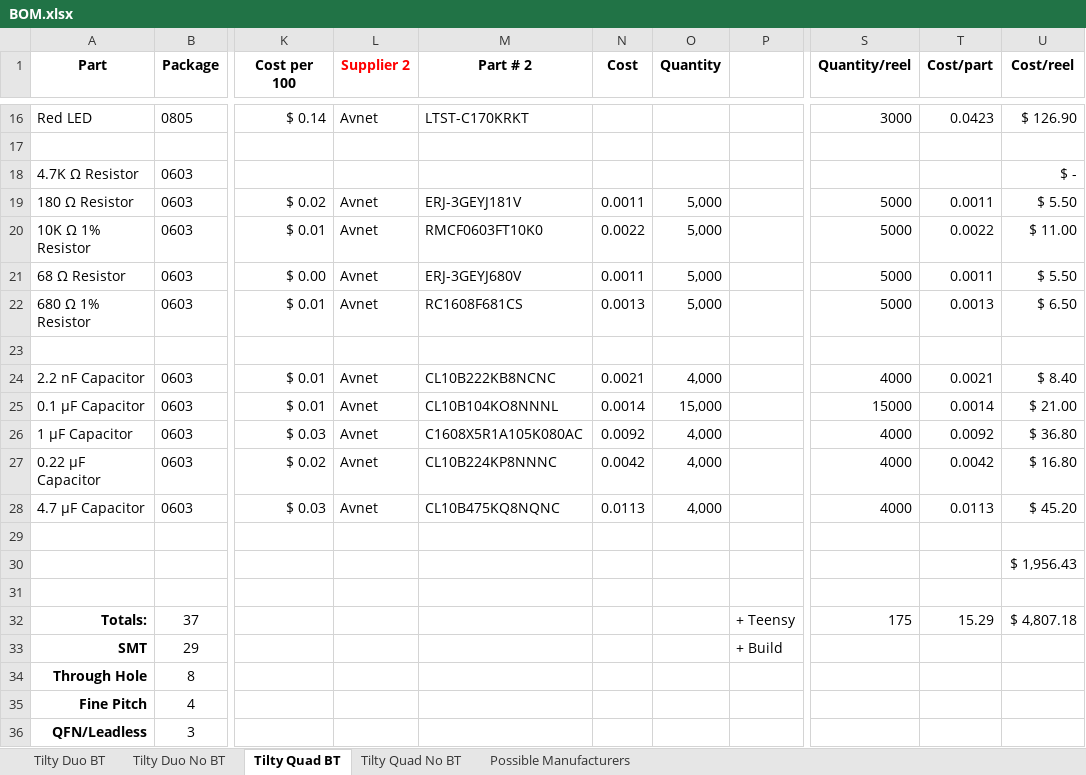
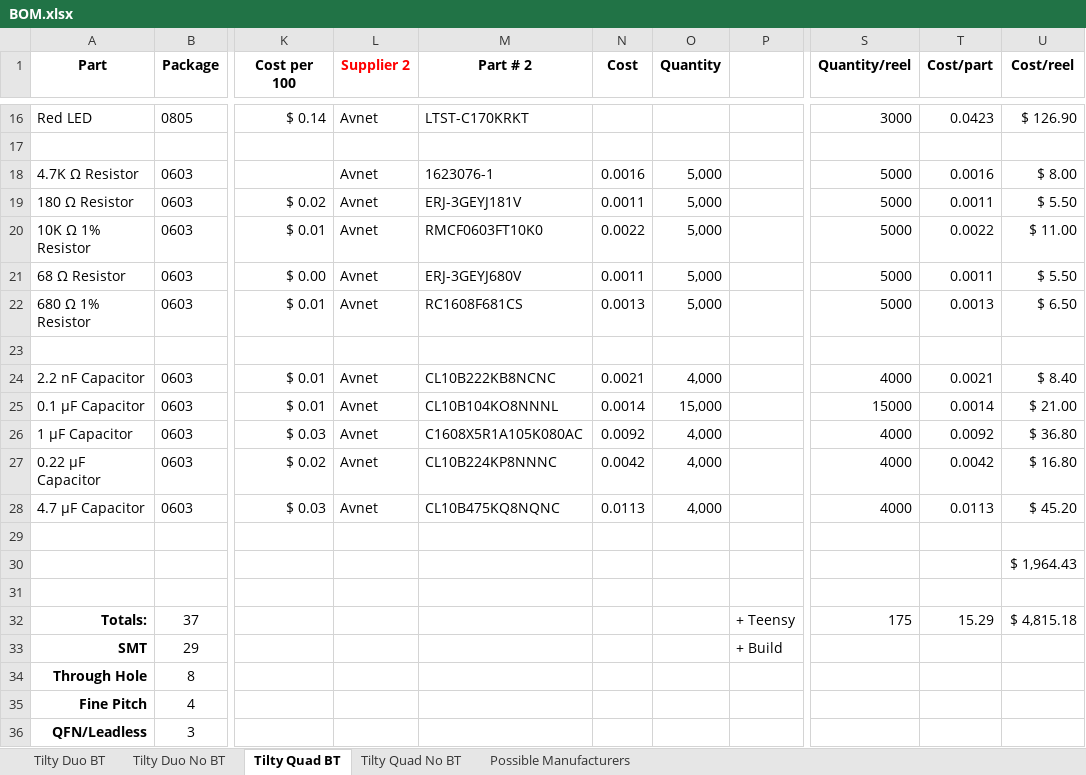
Before and after one commit to beattiea/TiltyIMU, an Excel workbook: Tilty Hardware/Board Files/Tilty Duo:Quad/V0.2.3/BOM.xlsx, sheet Tilty Quad BT, drawn as a sheet; only a part is shown, gaps mark what is left out; values as stored, in another font and other column widths than the file's, no borders; the diff names each change by its address in the sheet, - before the commit and + after, or states it on an @@ line.

Commit message:
Updated v0.2.3 Tilty Quad BOM to show reel costs

```diff
--- a/Tilty Hardware/Board Files/Tilty Duo:Quad/V0.2.3/BOM.xlsx (sheet Tilty Quad BT)
+++ b/Tilty Hardware/Board Files/Tilty Duo:Quad/V0.2.3/BOM.xlsx (sheet Tilty Quad BT)
-L18 (Supplier 2): (empty)
+L18 (Supplier 2): Avnet
-M18 (Part # 2): (empty)
+M18 (Part # 2): 1623076-1
-N18 (Cost): (empty)
+N18 (Cost): 0.0016
-O18 (Quantity): (empty)
+O18 (Quantity): 5,000
-S18 (Quantity/reel): (empty)
+S18 (Quantity/reel): 5000
-T18 (Cost/part): (empty)
+T18 (Cost/part): 0.0016
-U18 (Cost/reel): $ -
+U18 (Cost/reel): $ 8.00
-U30 (Cost/reel): $ 1,956.43
+U30 (Cost/reel): $ 1,964.43
-U32 (Cost/reel): $ 4,807.18
+U32 (Cost/reel): $ 4,815.18
```
Also changed, not shown: 1 other file.
